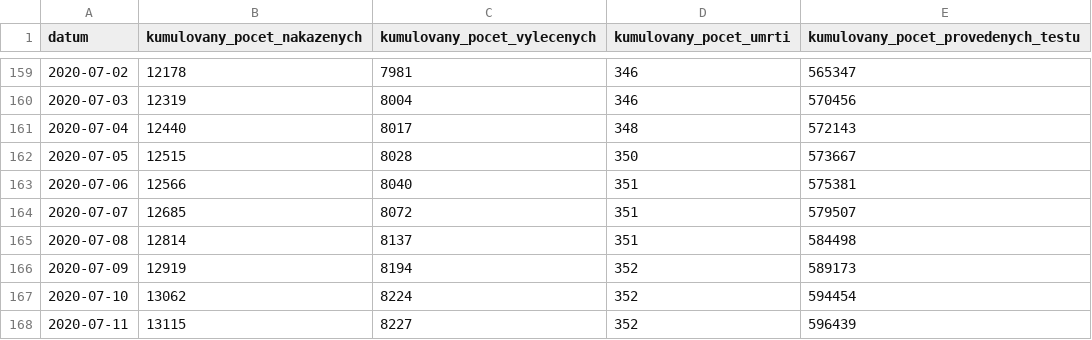
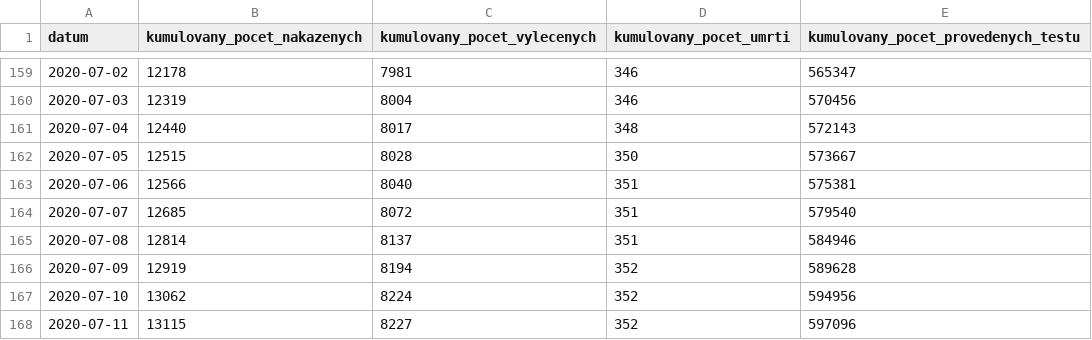
Before and after one commit to maxkotz17/covid19-eu-data, a CSV file: cache/daily/cz/api/api/v1/covid-19/nakazeni-vyleceni-umrti-testy.csv, drawn as a sheet; only a part is shown, gaps mark what is left out.

```diff
--- a/cache/daily/cz/api/api/v1/covid-19/nakazeni-vyleceni-umrti-testy.csv
+++ b/cache/daily/cz/api/api/v1/covid-19/nakazeni-vyleceni-umrti-testy.csv
@@ -163,6 +163,6 @@
 2020-07-06,12566,8040,351,575381
-2020-07-07,12685,8072,351,579507
-2020-07-08,12814,8137,351,584498
-2020-07-09,12919,8194,352,589173
-2020-07-10,13062,8224,352,594454
-2020-07-11,13115,8227,352,596439
+2020-07-07,12685,8072,351,579540
+2020-07-08,12814,8137,351,584946
+2020-07-09,12919,8194,352,589628
+2020-07-10,13062,8224,352,594956
+2020-07-11,13115,8227,352,597096
```
Also changed, not shown: cache/daily/cz/api/api/v1/covid-19/testy.csv, 6 other files.
